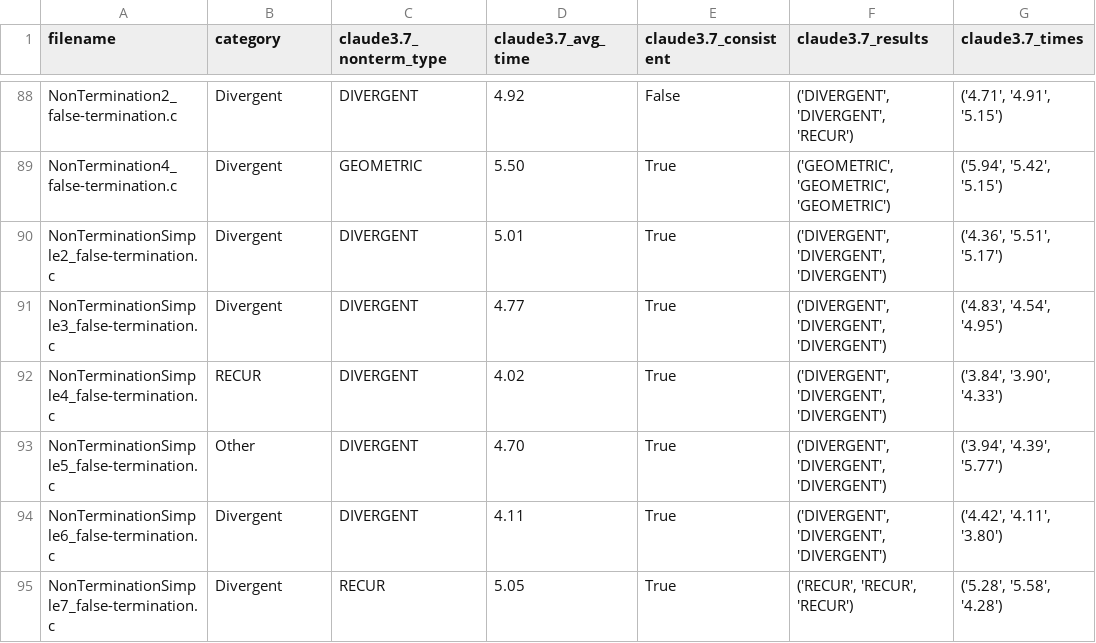
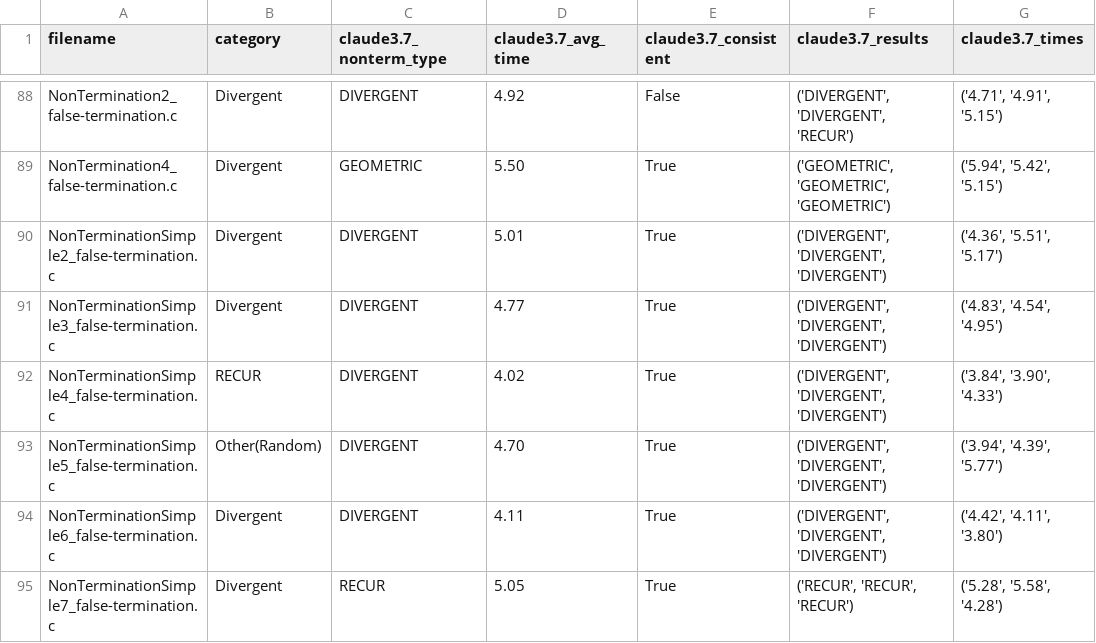
Before and after one commit to MikhayEeer/TerminationDatabase, a CSV file: TPDB_NO/TPDB_Nonterm_categorization.csv, drawn as a sheet; only a part is shown, gaps mark what is left out; the diff covers the shown part only; the diff names each change by its address in the sheet, - before the commit and + after, or states it on an @@ line.

Commit message:
update Other

```diff
--- a/TPDB_NO/TPDB_Nonterm_categorization.csv
+++ b/TPDB_NO/TPDB_Nonterm_categorization.csv
-B93 (category): Other
+B93 (category): Other(Random)
```
Also changed, not shown: 9 edited cells elsewhere in this file.
